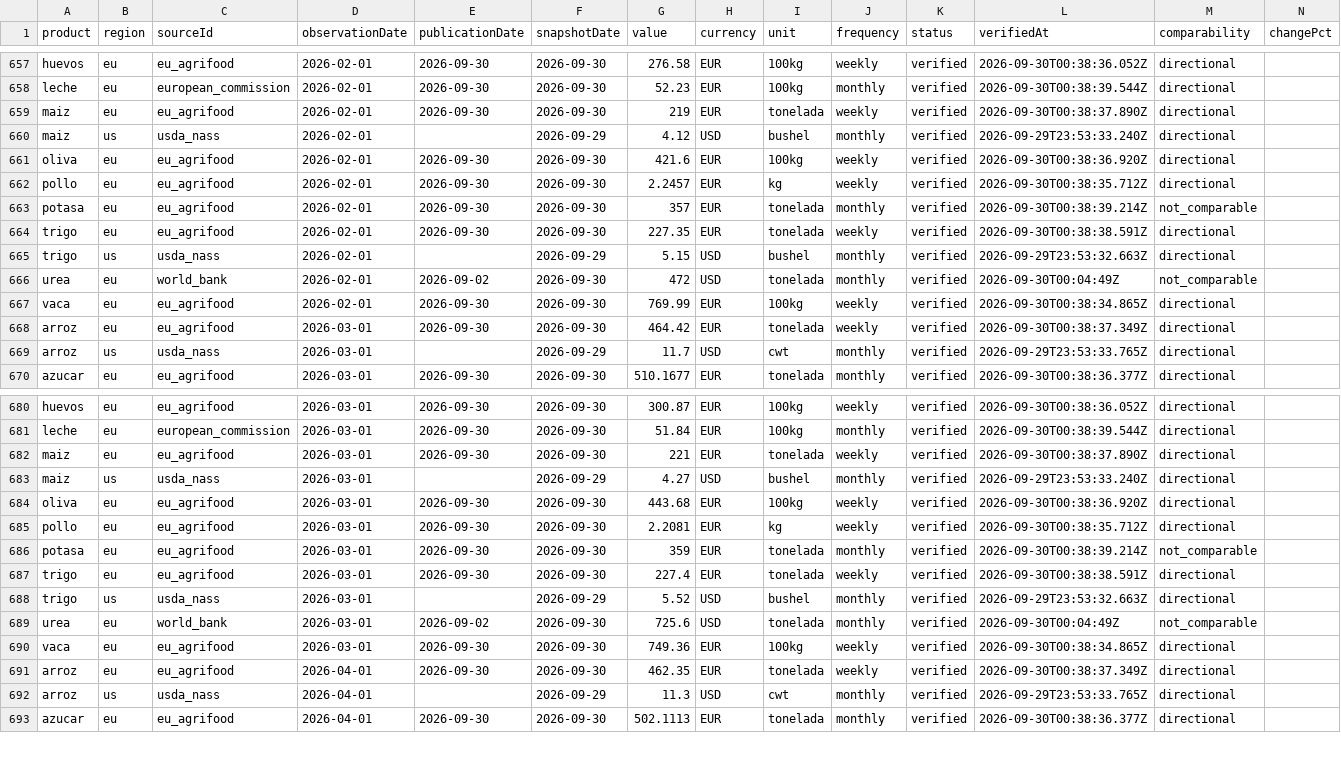
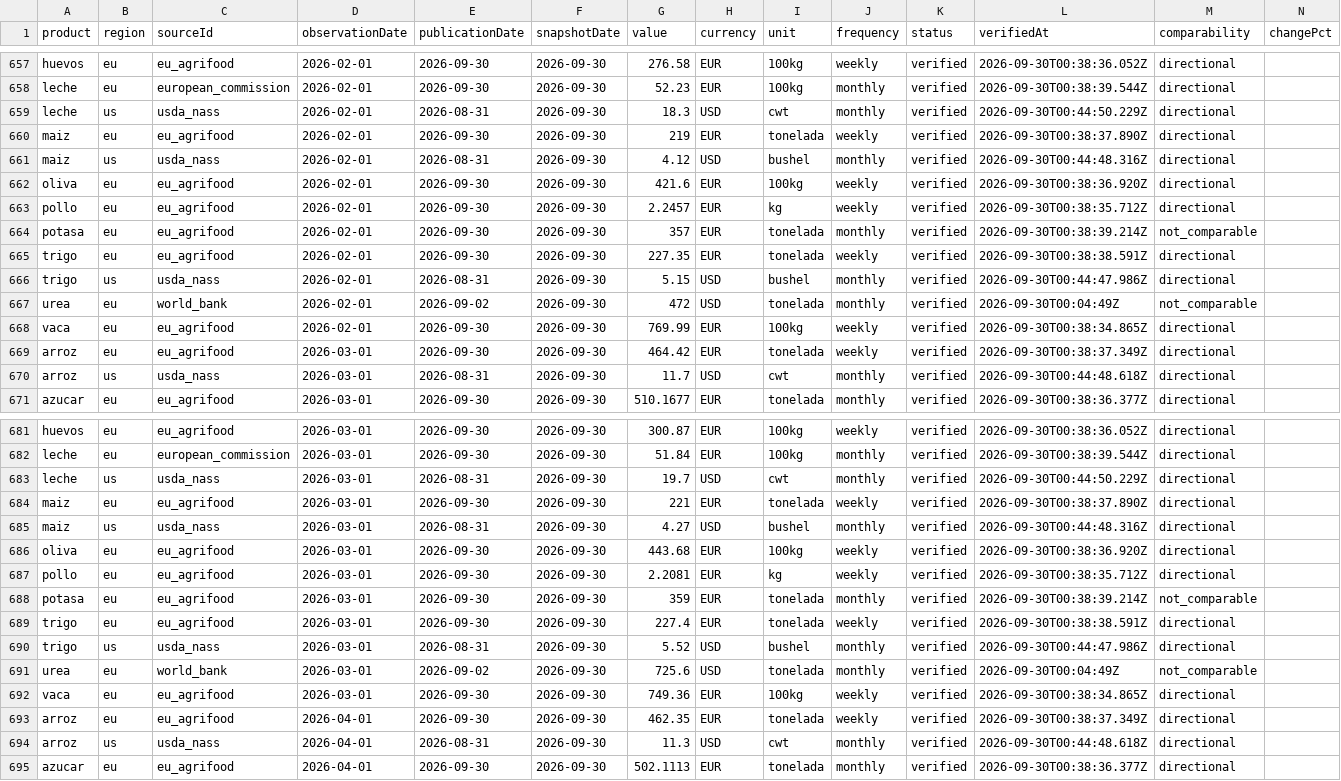
Before and after one commit to labombademario/Dehesa-Index, a CSV file: data/history.csv, drawn as a sheet; only a part is shown, gaps mark what is left out; the diff covers the shown part only.

```diff
--- a/data/history.csv
+++ b/data/history.csv
@@ -658,4 +658,5 @@ huevos,eu,eu_agrifood,2026-02-01,2026-09-30,2026-09-30,276.58,EUR,100kg,weekly,v
 leche,eu,european_commission,2026-02-01,2026-09-30,2026-09-30,52.23,EUR,100kg,monthly,verified,2026-09-30T00:38:39.544Z,directional,
+leche,us,usda_nass,2026-02-01,2026-08-31,2026-09-30,18.3,USD,cwt,monthly,verified,2026-09-30T00:44:50.229Z,directional,
 maiz,eu,eu_agrifood,2026-02-01,2026-09-30,2026-09-30,219,EUR,tonelada,weekly,verified,2026-09-30T00:38:37.890Z,directional,
-maiz,us,usda_nass,2026-02-01,,2026-09-29,4.12,USD,bushel,monthly,verified,2026-09-29T23:53:33.240Z,directional,
+maiz,us,usda_nass,2026-02-01,2026-08-31,2026-09-30,4.12,USD,bushel,monthly,verified,2026-09-30T00:44:48.316Z,directional,
 oliva,eu,eu_agrifood,2026-02-01,2026-09-30,2026-09-30,421.6,EUR,100kg,weekly,verified,2026-09-30T00:38:36.920Z,directional,
@@ -664,3 +665,3 @@ potasa,eu,eu_agrifood,2026-02-01,2026-09-30,2026-09-30,357,EUR,tonelada,monthly,
 trigo,eu,eu_agrifood,2026-02-01,2026-09-30,2026-09-30,227.35,EUR,tonelada,weekly,verified,2026-09-30T00:38:38.591Z,directional,
-trigo,us,usda_nass,2026-02-01,,2026-09-29,5.15,USD,bushel,monthly,verified,2026-09-29T23:53:32.663Z,directional,
+trigo,us,usda_nass,2026-02-01,2026-08-31,2026-09-30,5.15,USD,bushel,monthly,verified,2026-09-30T00:44:47.986Z,directional,
 urea,eu,world_bank,2026-02-01,2026-09-02,2026-09-30,472,USD,tonelada,monthly,verified,2026-09-30T00:04:49Z,not_comparable,
@@ -668,3 +669,3 @@ vaca,eu,eu_agrifood,2026-02-01,2026-09-30,2026-09-30,769.99,EUR,100kg,weekly,ver
 arroz,eu,eu_agrifood,2026-03-01,2026-09-30,2026-09-30,464.42,EUR,tonelada,weekly,verified,2026-09-30T00:38:37.349Z,directional,
-arroz,us,usda_nass,2026-03-01,,2026-09-29,11.7,USD,cwt,monthly,verified,2026-09-29T23:53:33.765Z,directional,
+arroz,us,usda_nass,2026-03-01,2026-08-31,2026-09-30,11.7,USD,cwt,monthly,verified,2026-09-30T00:44:48.618Z,directional,
 azucar,eu,eu_agrifood,2026-03-01,2026-09-30,2026-09-30,510.1677,EUR,tonelada,monthly,verified,2026-09-30T00:38:36.377Z,directional,
@@ -681,4 +682,5 @@ huevos,eu,eu_agrifood,2026-03-01,2026-09-30,2026-09-30,300.87,EUR,100kg,weekly,v
 leche,eu,european_commission,2026-03-01,2026-09-30,2026-09-30,51.84,EUR,100kg,monthly,verified,2026-09-30T00:38:39.544Z,directional,
+leche,us,usda_nass,2026-03-01,2026-08-31,2026-09-30,19.7,USD,cwt,monthly,verified,2026-09-30T00:44:50.229Z,directional,
 maiz,eu,eu_agrifood,2026-03-01,2026-09-30,2026-09-30,221,EUR,tonelada,weekly,verified,2026-09-30T00:38:37.890Z,directional,
-maiz,us,usda_nass,2026-03-01,,2026-09-29,4.27,USD,bushel,monthly,verified,2026-09-29T23:53:33.240Z,directional,
+maiz,us,usda_nass,2026-03-01,2026-08-31,2026-09-30,4.27,USD,bushel,monthly,verified,2026-09-30T00:44:48.316Z,directional,
 oliva,eu,eu_agrifood,2026-03-01,2026-09-30,2026-09-30,443.68,EUR,100kg,weekly,verified,2026-09-30T00:38:36.920Z,directional,
@@ -687,3 +689,3 @@ potasa,eu,eu_agrifood,2026-03-01,2026-09-30,2026-09-30,359,EUR,tonelada,monthly,
 trigo,eu,eu_agrifood,2026-03-01,2026-09-30,2026-09-30,227.4,EUR,tonelada,weekly,verified,2026-09-30T00:38:38.591Z,directional,
-trigo,us,usda_nass,2026-03-01,,2026-09-29,5.52,USD,bushel,monthly,verified,2026-09-29T23:53:32.663Z,directional,
+trigo,us,usda_nass,2026-03-01,2026-08-31,2026-09-30,5.52,USD,bushel,monthly,verified,2026-09-30T00:44:47.986Z,directional,
 urea,eu,world_bank,2026-03-01,2026-09-02,2026-09-30,725.6,USD,tonelada,monthly,verified,2026-09-30T00:04:49Z,not_comparable,
@@ -691,3 +693,3 @@ vaca,eu,eu_agrifood,2026-03-01,2026-09-30,2026-09-30,749.36,EUR,100kg,weekly,ver
 arroz,eu,eu_agrifood,2026-04-01,2026-09-30,2026-09-30,462.35,EUR,tonelada,weekly,verified,2026-09-30T00:38:37.349Z,directional,
-arroz,us,usda_nass,2026-04-01,,2026-09-29,11.3,USD,cwt,monthly,verified,2026-09-29T23:53:33.765Z,directional,
+arroz,us,usda_nass,2026-04-01,2026-08-31,2026-09-30,11.3,USD,cwt,monthly,verified,2026-09-30T00:44:48.618Z,directional,
 azucar,eu,eu_agrifood,2026-04-01,2026-09-30,2026-09-30,502.1113,EUR,tonelada,monthly,verified,2026-09-30T00:38:36.377Z,directional,
```
Also changed, not shown: 5 added rows and 45 edited cells elsewhere in this file, 10 other files.
